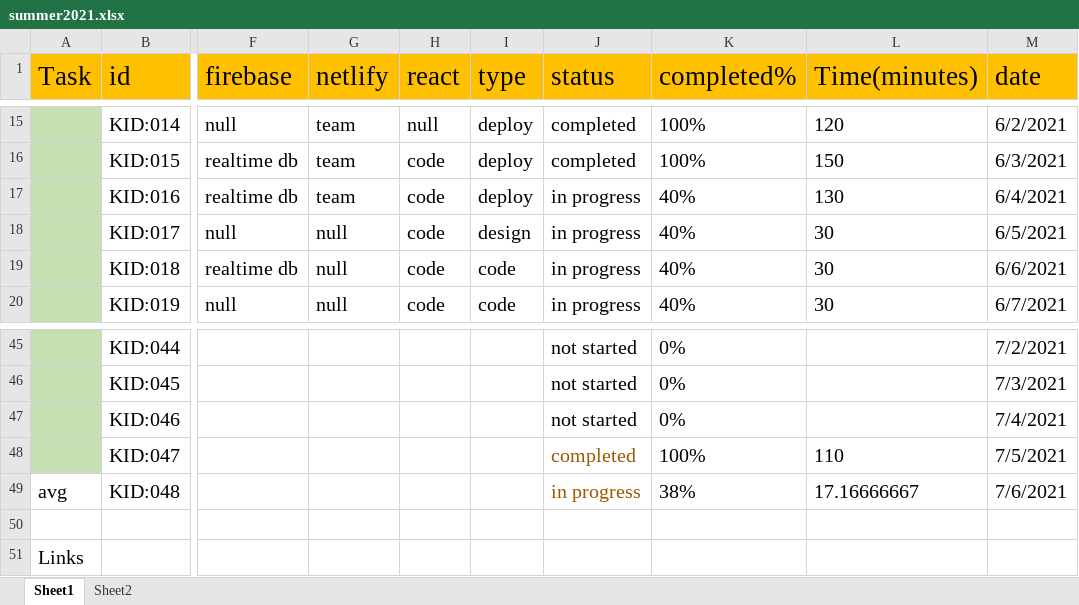
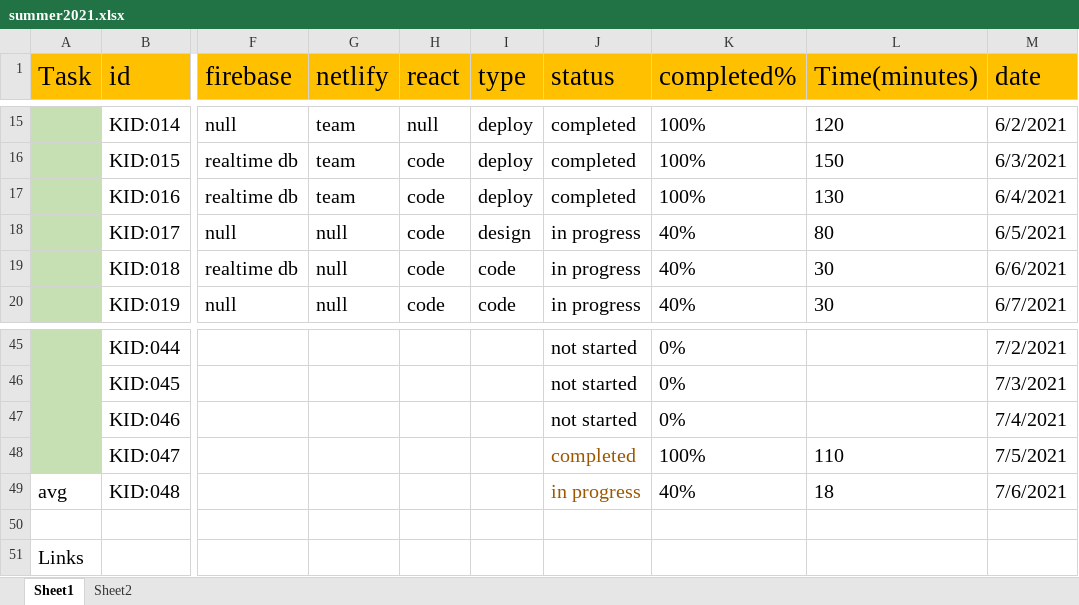
Before and after one commit to kamal7643/summar_project, an Excel workbook: summer2021.xlsx, sheet Sheet1, drawn as a sheet; only a part is shown, gaps mark what is left out; values as stored, in another font and other column widths than the file's, no borders; conditional formats not drawn; the diff names each change by its address in the sheet, - before the commit and + after, or states it on an @@ line.

```diff
--- a/summer2021.xlsx (sheet Sheet1)
+++ b/summer2021.xlsx (sheet Sheet1)
-J17 (status): in progress
+J17 (status): completed
-K17 (completed%): 40%
+K17 (completed%): 100%
-L18 (Time(minutes)): 30
+L18 (Time(minutes)): 80
-K49 (completed%): 38%
+K49 (completed%): 40%
-L49 (Time(minutes)): 17.16666667
+L49 (Time(minutes)): 18
```
Also changed, not shown: 10 other files.
